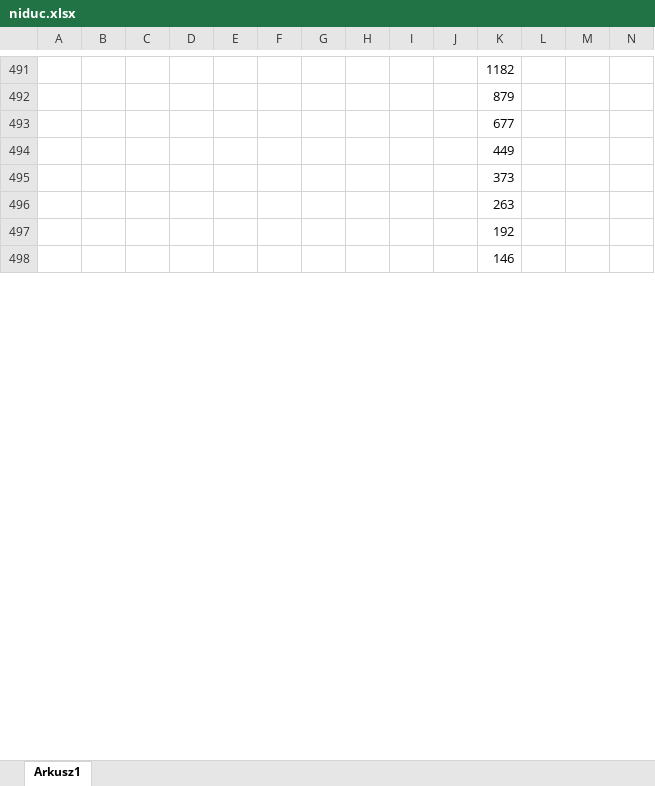
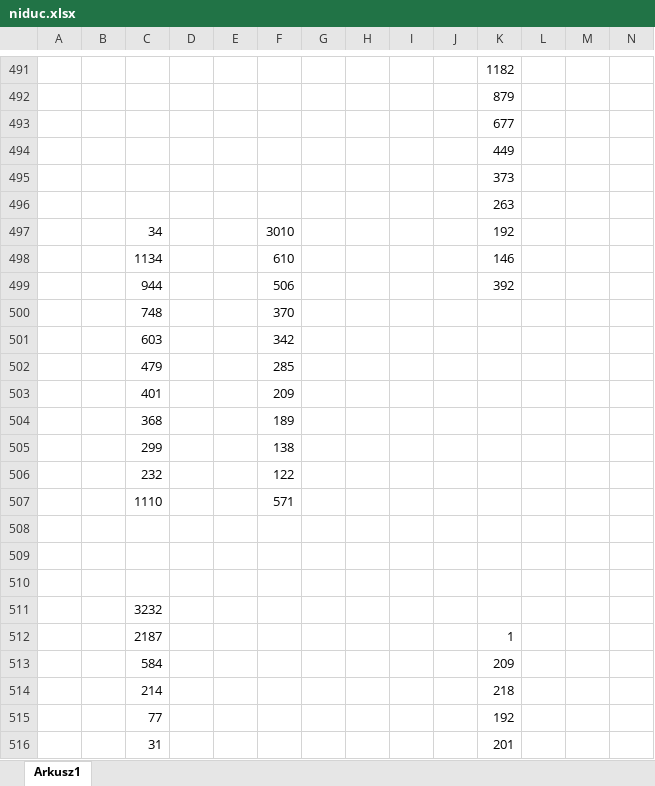
Before and after one commit to radziu2402/HybridARQ-NIDUC2-projekt, an Excel workbook: src/main/resources/niduc.xlsx, sheet Arkusz1, drawn as a sheet; only a part is shown, gaps mark what is left out; values as stored, in another font and other column widths than the file's, no borders; charts and pictures not drawn; addresses are those after the commit; the diff covers the shown part only; the diff names each change by its address in the sheet, - before the commit and + after, or states it on an @@ line.

```diff
--- a/src/main/resources/niduc.xlsx (sheet Arkusz1)
+++ b/src/main/resources/niduc.xlsx (sheet Arkusz1)
+row 497:  |  | 34 |  |  | 3010 |  |  |  |  | 192
+row 498:  |  | 1134 |  |  | 610 |  |  |  |  | 146
+row 499:  |  | 944 |  |  | 506 |  |  |  |  | 392
+row 500:  |  | 748 |  |  | 370
+row 501:  |  | 603 |  |  | 342
+row 502:  |  | 479 |  |  | 285
+row 503:  |  | 401 |  |  | 209
+row 504:  |  | 368 |  |  | 189
+row 505:  |  | 299 |  |  | 138
+row 506:  |  | 232 |  |  | 122
+row 507:  |  | 1110 |  |  | 571
-K508: 192
+K508: (empty)
-K509: 146
+K509: (empty)
+row 510: (empty)
+row 511:  |  | 3232
+row 512:  |  | 2187 |  |  |  |  |  |  |  | 1
+row 513:  |  | 584 |  |  |  |  |  |  |  | 209
+row 514:  |  | 214 |  |  |  |  |  |  |  | 218
+row 515:  |  | 77 |  |  |  |  |  |  |  | 192
+row 516:  |  | 31 |  |  |  |  |  |  |  | 201
```
Also changed, not shown: 40 added rows, 13 removed rows, 1 hidden or unhidden row and 36 edited cells elsewhere in this sheet, charts or pictures, 9 other files.
